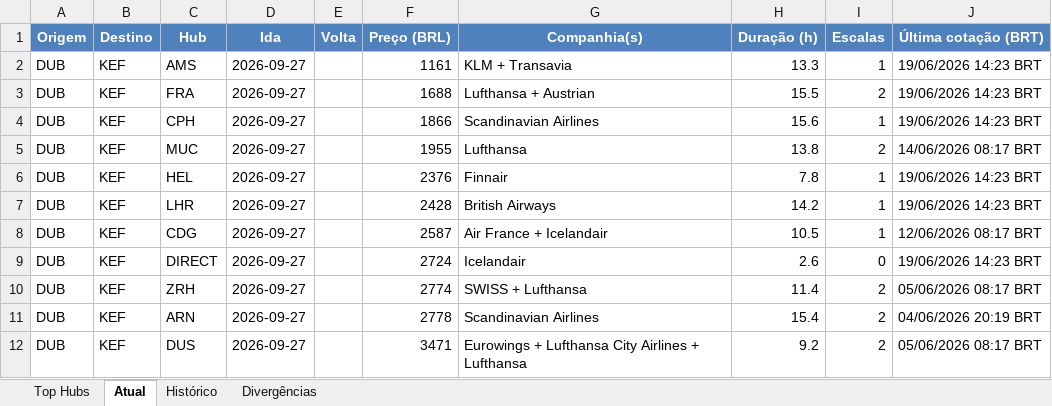
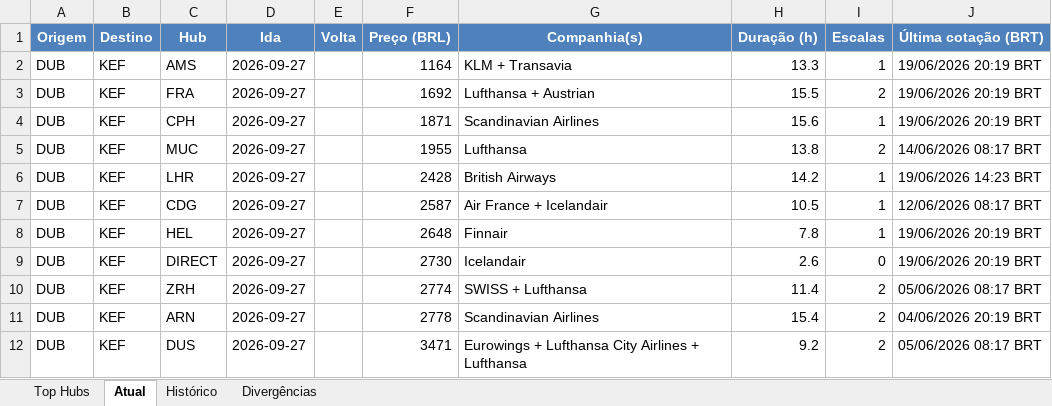
Before and after one commit to VoxJurTech/flight-monitor-dub-kef, an Excel workbook: docs/flights.xlsx, sheet Atual, drawn as a sheet; values as stored, in another font and other column widths than the file's, no borders; conditional formats not drawn; removed rows and columns are numbered as before the commit, all else as after; the diff names each change by its address in the sheet, - before the commit and + after, or states it on an @@ line.

```diff
--- a/docs/flights.xlsx (sheet Atual)
+++ b/docs/flights.xlsx (sheet Atual)
-F2 (Preço (BRL)): 1161
+F2 (Preço (BRL)): 1164
-J2:J4 (Última cotação (BRT)): 19/06/2026 14:23 BRT
+J2:J4 (Última cotação (BRT)): 19/06/2026 20:19 BRT
-F3 (Preço (BRL)): 1688
+F3 (Preço (BRL)): 1692
-F4 (Preço (BRL)): 1866
+F4 (Preço (BRL)): 1871
-row 6: DUB | KEF | HEL | 2026-09-27 |  | 2376 | Finnair | 7.8 | 1 | 19/06/2026 14:23 BRT
+row 8: DUB | KEF | HEL | 2026-09-27 |  | 2648 | Finnair | 7.8 | 1 | 19/06/2026 20:19 BRT
-F9 (Preço (BRL)): 2724
+F9 (Preço (BRL)): 2730
-J9 (Última cotação (BRT)): 19/06/2026 14:23 BRT
+J9 (Última cotação (BRT)): 19/06/2026 20:19 BRT
```
Also changed, not shown: sheet Top Hubs, sheet Histórico, 2 other files.
